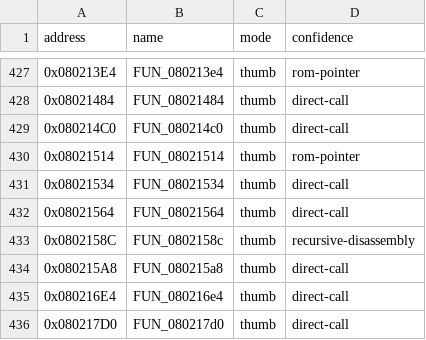
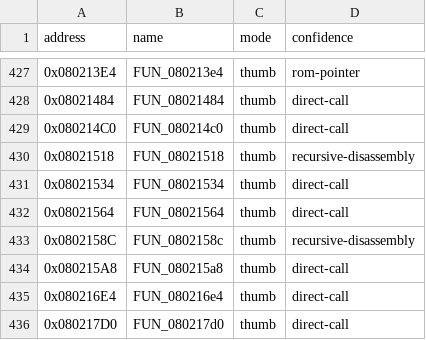
Before and after one commit to cypressru/SonicBattleDecomp, a CSV file: config/BSBE78/functions.csv, drawn as a sheet; only a part is shown, gaps mark what is left out.

```diff
--- a/config/BSBE78/functions.csv
+++ b/config/BSBE78/functions.csv
@@ -429,3 +429,3 @@ address,name,mode,confidence
 0x080214C0,FUN_080214c0,thumb,direct-call
-0x08021514,FUN_08021514,thumb,rom-pointer
+0x08021518,FUN_08021518,thumb,recursive-disassembly
 0x08021534,FUN_08021534,thumb,direct-call
```
Also changed, not shown: config/BSBE78/function_extents.csv, 4 other files.
